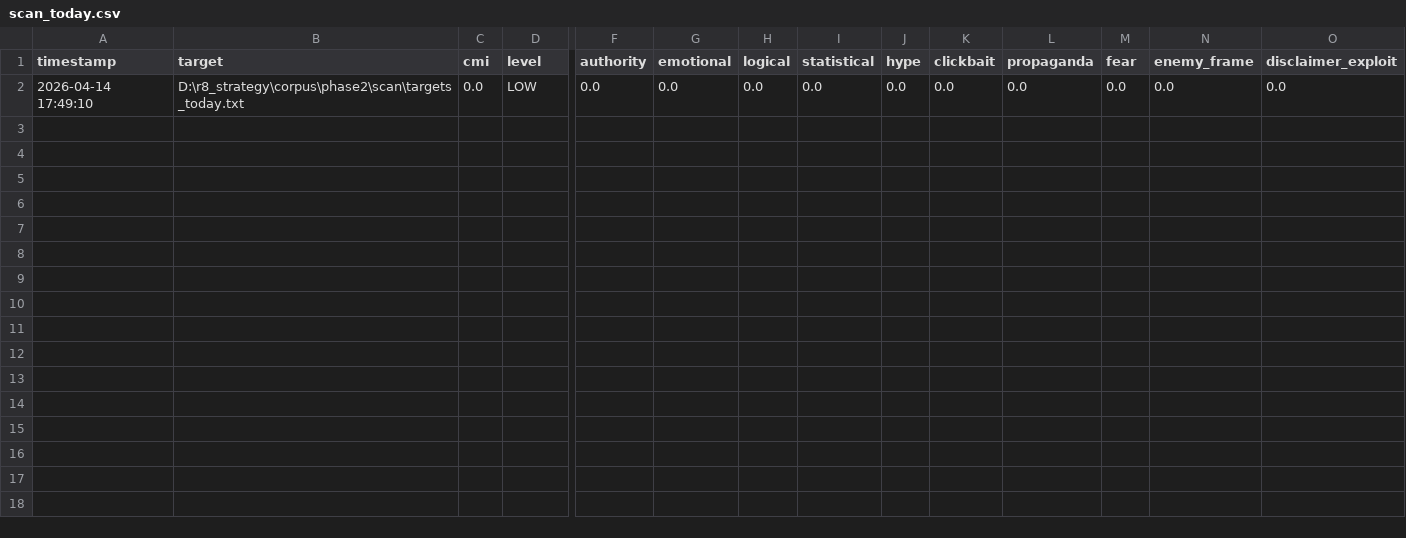
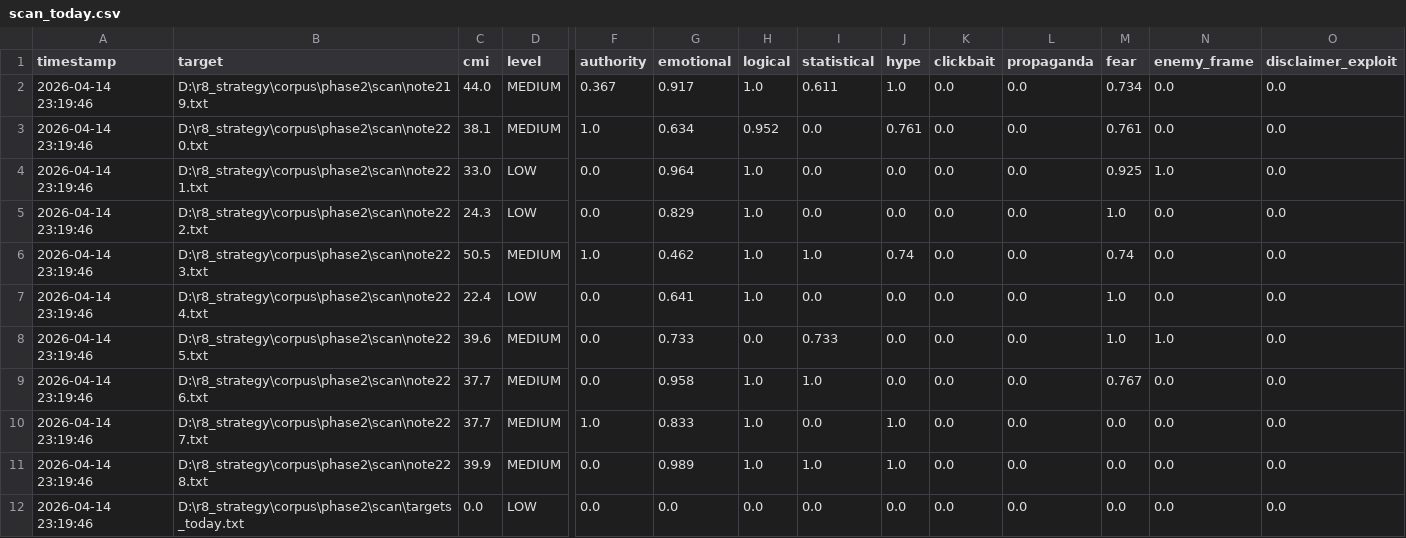
Before and after one commit to takahiro-oss/r8-cognitive-risk, a CSV file: data/results/scan_today.csv, drawn as a sheet; only a part is shown, gaps mark what is left out; addresses are those after the commit; rows hold the shown columns only; the diff names each change by its address in the sheet, - before the commit and + after, or states it on an @@ line.

Commit message:
add note219-228 to corpus plan, update daily handout

```diff
--- a/data/results/scan_today.csv
+++ b/data/results/scan_today.csv
+row 2: 2026-04-14 23:19:46 | D:\r8_strategy\corpus\phase2\scan\note219.txt | 44.0 | MEDIUM | 0.367 | 0.917 | 1.0 | 0.611 | 1.0 | 0.0 | 0.0 | 0.734 | 0.0 | 0.0
+row 3: 2026-04-14 23:19:46 | D:\r8_strategy\corpus\phase2\scan\note220.txt | 38.1 | MEDIUM | 1.0 | 0.634 | 0.952 | 0.0 | 0.761 | 0.0 | 0.0 | 0.761 | 0.0 | 0.0
+row 4: 2026-04-14 23:19:46 | D:\r8_strategy\corpus\phase2\scan\note221.txt | 33.0 | LOW | 0.0 | 0.964 | 1.0 | 0.0 | 0.0 | 0.0 | 0.0 | 0.925 | 1.0 | 0.0
+row 5: 2026-04-14 23:19:46 | D:\r8_strategy\corpus\phase2\scan\note222.txt | 24.3 | LOW | 0.0 | 0.829 | 1.0 | 0.0 | 0.0 | 0.0 | 0.0 | 1.0 | 0.0 | 0.0
+row 6: 2026-04-14 23:19:46 | D:\r8_strategy\corpus\phase2\scan\note223.txt | 50.5 | MEDIUM | 1.0 | 0.462 | 1.0 | 1.0 | 0.74 | 0.0 | 0.0 | 0.74 | 0.0 | 0.0
+row 7: 2026-04-14 23:19:46 | D:\r8_strategy\corpus\phase2\scan\note224.txt | 22.4 | LOW | 0.0 | 0.641 | 1.0 | 0.0 | 0.0 | 0.0 | 0.0 | 1.0 | 0.0 | 0.0
+row 8: 2026-04-14 23:19:46 | D:\r8_strategy\corpus\phase2\scan\note225.txt | 39.6 | MEDIUM | 0.0 | 0.733 | 0.0 | 0.733 | 0.0 | 0.0 | 0.0 | 1.0 | 1.0 | 0.0
+row 9: 2026-04-14 23:19:46 | D:\r8_strategy\corpus\phase2\scan\note226.txt | 37.7 | MEDIUM | 0.0 | 0.958 | 1.0 | 1.0 | 0.0 | 0.0 | 0.0 | 0.767 | 0.0 | 0.0
+row 10: 2026-04-14 23:19:46 | D:\r8_strategy\corpus\phase2\scan\note227.txt | 37.7 | MEDIUM | 1.0 | 0.833 | 1.0 | 0.0 | 1.0 | 0.0 | 0.0 | 0.0 | 0.0 | 0.0
+row 11: 2026-04-14 23:19:46 | D:\r8_strategy\corpus\phase2\scan\note228.txt | 39.9 | MEDIUM | 0.0 | 0.989 | 1.0 | 1.0 | 1.0 | 0.0 | 0.0 | 0.0 | 0.0 | 0.0
-A12 (timestamp): 2026-04-14 17:49:10
+A12 (timestamp): 2026-04-14 23:19:46
```
Also changed, not shown: 11 other files.
